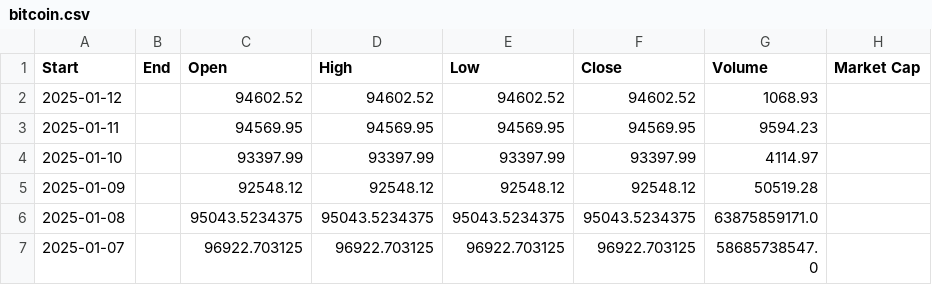
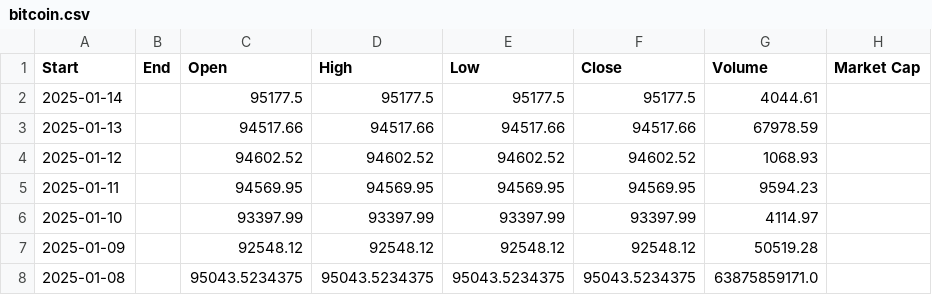
Before and after one commit to nosredna-btc/btc-cycle-charts, a CSV file: bitcoin.csv, drawn as a sheet; only a part is shown; the shorter side is filled out with more unchanged rows.

```diff
--- a/bitcoin.csv
+++ b/bitcoin.csv
@@ -1,2 +1,4 @@
 Start,End,Open,High,Low,Close,Volume,Market Cap
+2025-01-14,,95177.5,95177.5,95177.5,95177.5,4044.61,
+2025-01-13,,94517.66,94517.66,94517.66,94517.66,67978.59,
 2025-01-12,,94602.52,94602.52,94602.52,94602.52,1068.93,
```
Also changed, not shown: 1 other file.
